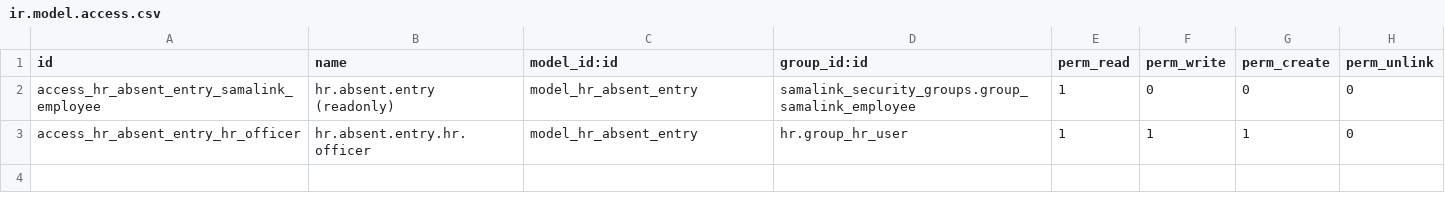
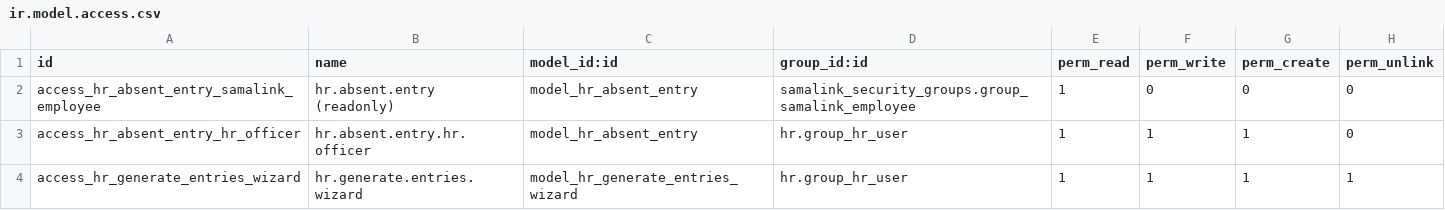
Before and after one commit to sama-link/sama-link-odoo, a CSV file: samalink_hr/security/ir.model.access.csv, drawn as a sheet; the diff names each change by its address in the sheet, - before the commit and + after, or states it on an @@ line.

Commit message:
new abscence entry architicure

```diff
--- a/samalink_hr/security/ir.model.access.csv
+++ b/samalink_hr/security/ir.model.access.csv
+row 4: access_hr_generate_entries_wizard | hr.generate.entries.wizard | model_hr_generate_entries_wizard | hr.group_hr_user | 1 | 1 | 1 | 1
```
Also changed, not shown: 16 other files.
